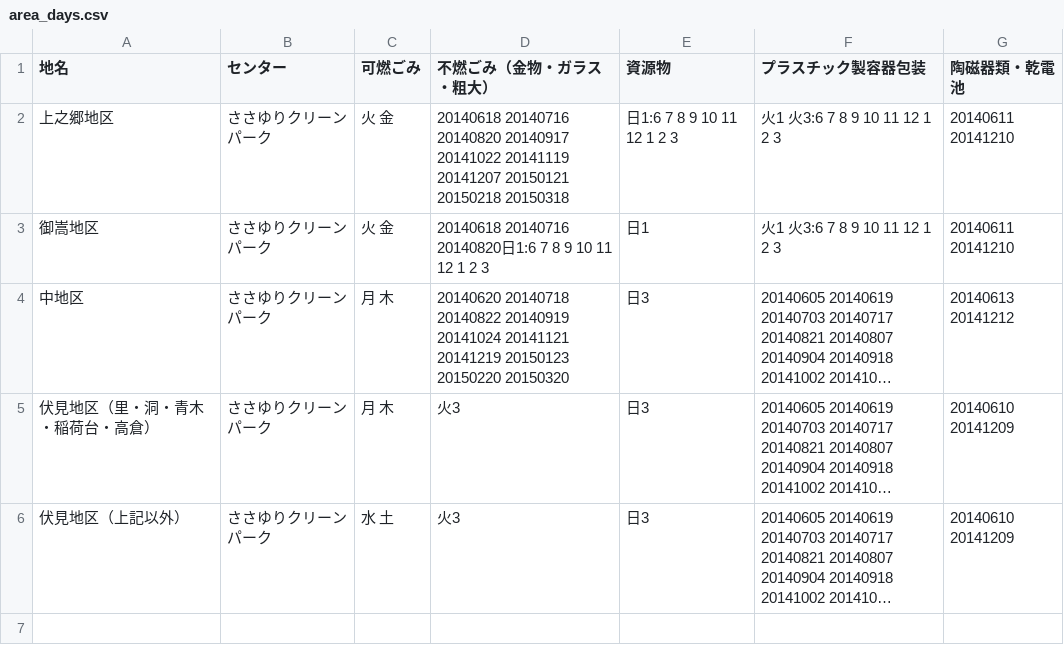
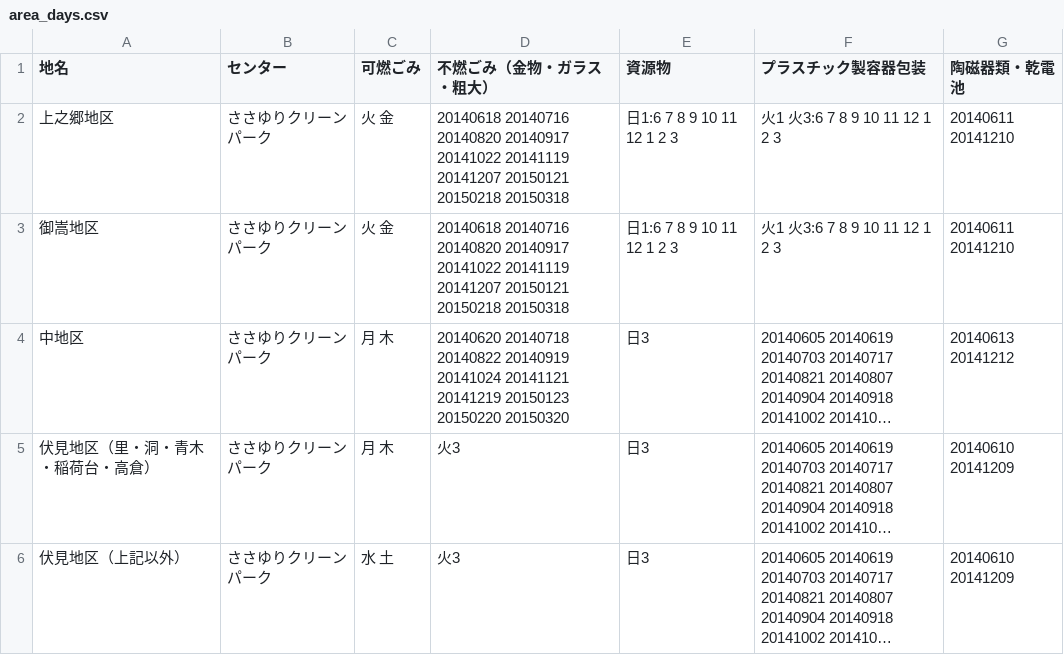
Before and after one commit to tcst55/5374, a CSV file: data/area_days.csv, drawn as a sheet; long unchanged cells end in …; the diff names each change by its address in the sheet, - before the commit and + after, or states it on an @@ line.

Commit message:
Update area_days.csv

```diff
--- a/data/area_days.csv
+++ b/data/area_days.csv
-D3 (不燃ごみ（金物・ガラス・粗大）): …20140716 20140820日1:6 7 8 9 10 11 12 1 2 3
+D3 (不燃ごみ（金物・ガラス・粗大）): …20140716 20140820 20140917 20141022 20141119 20141207 20150121 20150218 20150318
-E3 (資源物): 日1
+E3 (資源物): 日1:6 7 8 9 10 11 12 1 2 3
```
